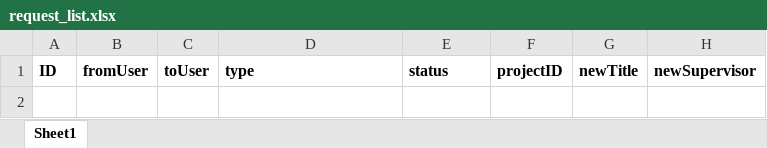
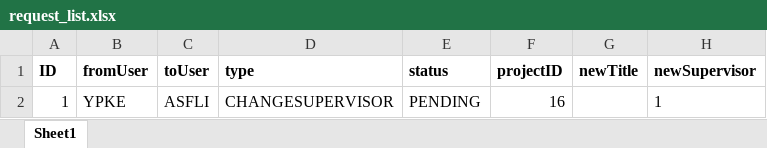
Before and after one commit to iujinwee/OOP-FYP-Management-Project, an Excel workbook: App/data/request_list.xlsx, sheet Sheet1, drawn as a sheet; values as stored, in another font and other column widths than the file's, no borders; the diff names each change by its address in the sheet, - before the commit and + after, or states it on an @@ line.

```diff
--- a/App/data/request_list.xlsx (sheet Sheet1)
+++ b/App/data/request_list.xlsx (sheet Sheet1)
+row 2: 1 | YPKE | ASFLI | CHANGESUPERVISOR | PENDING | 16 |  | 1
```
Also changed, not shown: App/data/rollover_project.xlsx, 3 other files.
